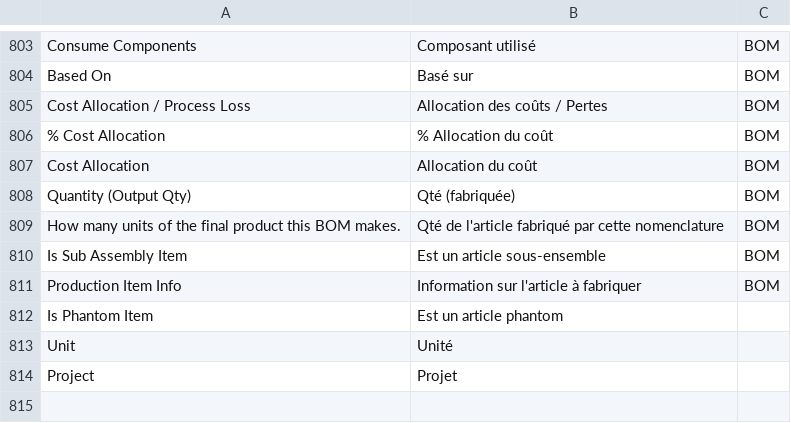
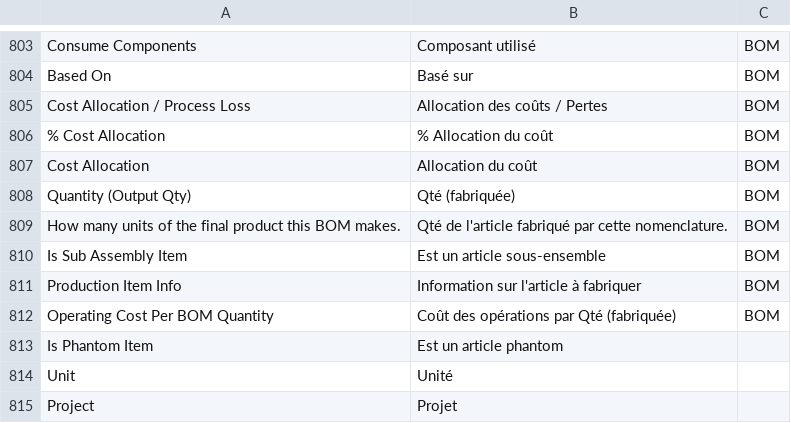
Before and after one commit to scopen-coop/erpnext_france, a CSV file: erpnext_france/translations/fr.csv, drawn as a sheet; only a part is shown, gaps mark what is left out.

Commit message:
chores: translation

```diff
--- a/erpnext_france/translations/fr.csv
+++ b/erpnext_france/translations/fr.csv
@@ -808,5 +808,6 @@ Cost Allocation,Allocation du coût,BOM
 Quantity (Output Qty),Qté (fabriquée),BOM
-How many units of the final product this BOM makes.,Qté de l'article fabriqué par cette nomenclature,BOM
+How many units of the final product this BOM makes.,Qté de l'article fabriqué par cette nomenclature.,BOM
 Is Sub Assembly Item,Est un article sous-ensemble,BOM
 Production Item Info,Information sur l'article à fabriquer,BOM
+Operating Cost Per BOM Quantity,Coût des opérations par Qté (fabriquée),BOM
 Is Phantom Item,Est un article phantom
```
